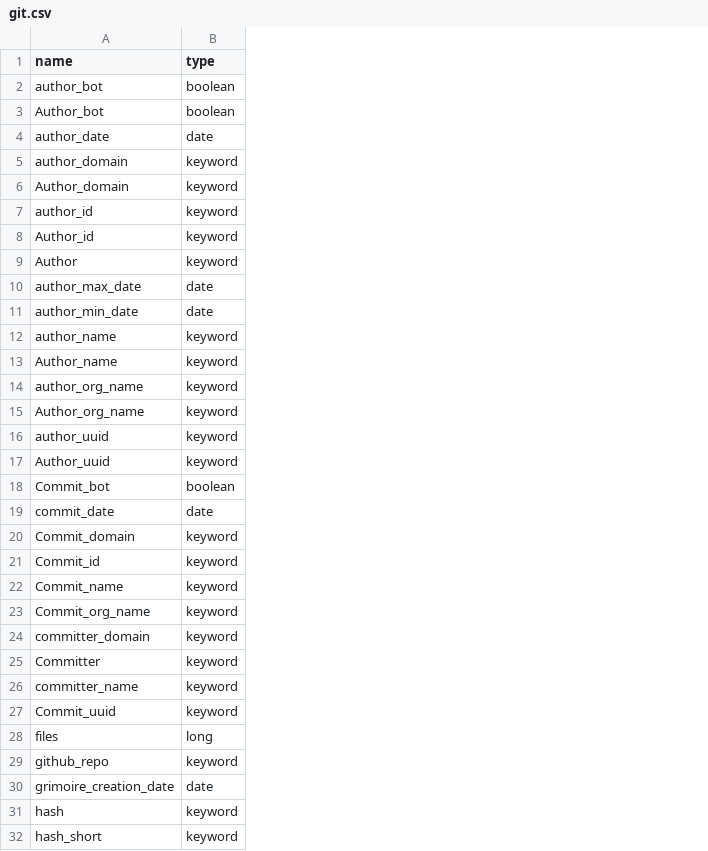
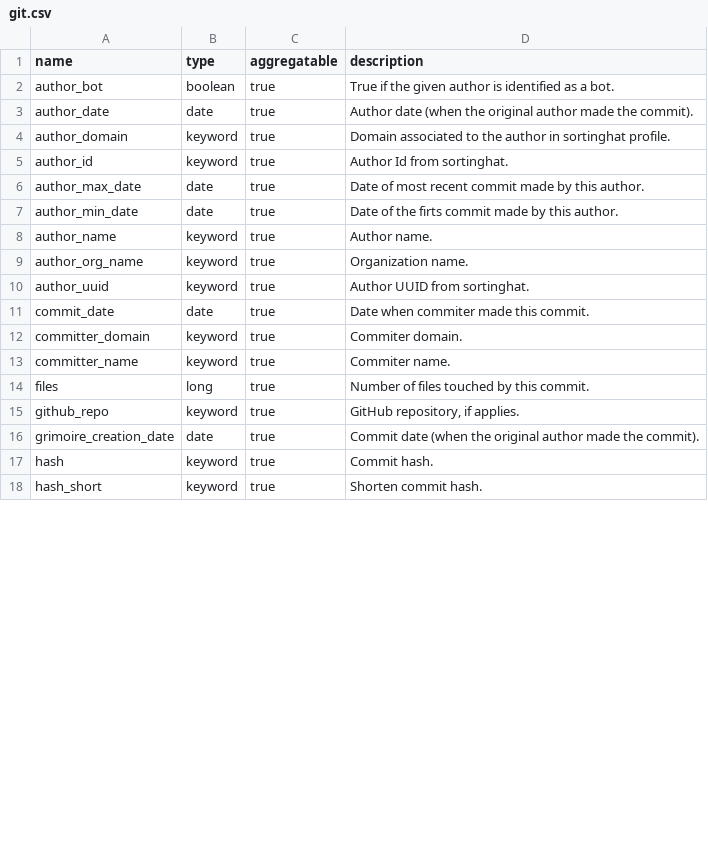
Before and after one commit to chaoss/grimoirelab-elk, a CSV file: schema/git.csv, drawn as a sheet; only a part is shown; removed rows and columns are numbered as before the commit, all else as after; the diff covers the shown part only; the diff names each change by its address in the sheet, - before the commit and + after, or states it on an @@ line.

Commit message:
[schema] Update git schema

```diff
--- a/schema/git.csv
+++ b/schema/git.csv
+column C (aggregatable), rows 2-18: all true
+column D (description), rows 2-18: True if the given author is identified as a bot. | Author date (when the original author made the commit). | Domain associated to the author in sortinghat profile. | Author Id from sortinghat. | Date of most recent commit made by this author. | Date of the firts commit made by this author. | Author name. | Organization name. | Author UUID from sortinghat. | Date when commiter made this commit. | Commiter domain. | Commiter name. | Number of files touched by this commit. | GitHub repository, if applies. | Commit date (when the original author made the commit). | Commit hash. | Shorten commit hash.
-row 3: Author_bot | boolean
-row 6: Author_domain | keyword
-row 8: Author_id | keyword
-row 9: Author | keyword
-row 13: Author_name | keyword
-row 15: Author_org_name | keyword
-row 17: Author_uuid | keyword
-row 18: Commit_bot | boolean
-row 20: Commit_domain | keyword
-row 21: Commit_id | keyword
-row 22: Commit_name | keyword
-row 23: Commit_org_name | keyword
-row 25: Committer | keyword
-row 27: Commit_uuid | keyword
```
Also changed, not shown: 2 removed rows and 1 edited cell elsewhere in this file.
